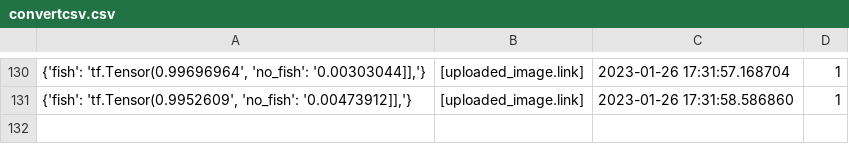
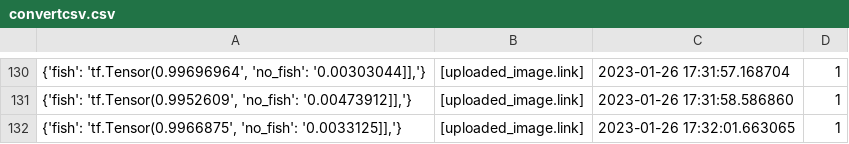
Before and after one commit to cogrpar/FishNetStreamCapture, a CSV file: convertcsv.csv, drawn as a sheet; only a part is shown, gaps mark what is left out.

```diff
--- a/convertcsv.csv
+++ b/convertcsv.csv
@@ -131 +131,2 @@
 "{'fish': 'tf.Tensor(0.9952609', 'no_fish': '0.00473912]],'}",[uploaded_image.link],2023-01-26 17:31:58.586860,1
+"{'fish': 'tf.Tensor(0.9966875', 'no_fish': '0.0033125]],'}",[uploaded_image.link],2023-01-26 17:32:01.663065,1
```
Also changed, not shown: 2 other files.
